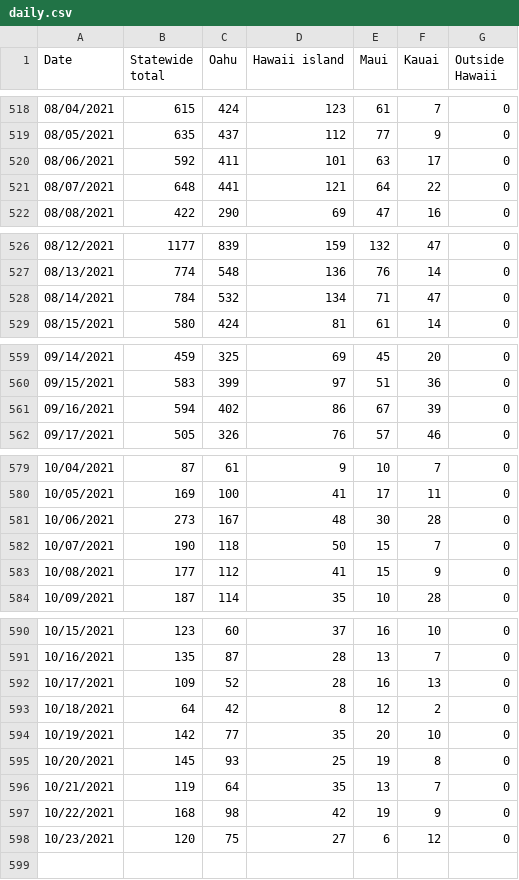
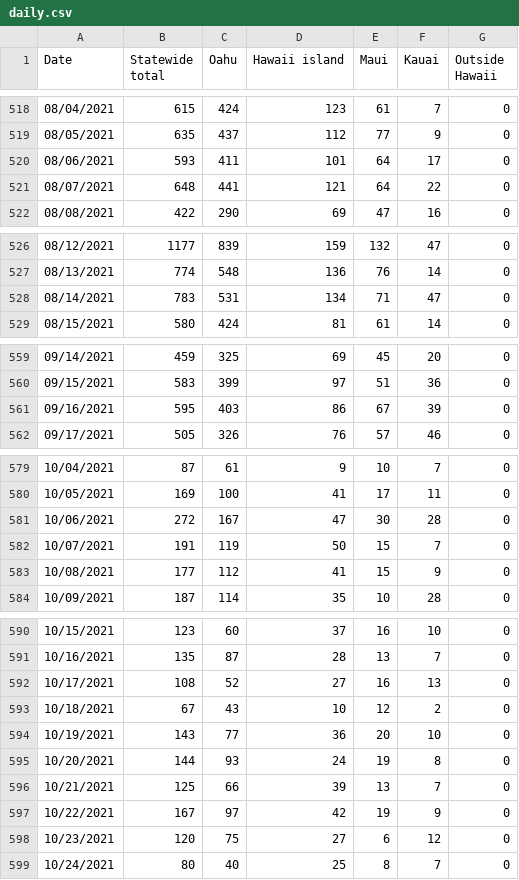
Before and after one commit to webb001/webb001.github.io, a CSV file: daily.csv, drawn as a sheet; only a part is shown, gaps mark what is left out.

```diff
--- a/daily.csv
+++ b/daily.csv
@@ -519,3 +519,3 @@ Date,Statewide total,Oahu,Hawaii island,Maui,Kauai,Outside Hawaii
 08/05/2021,635,437,112,77,9,0
-08/06/2021,592,411,101,63,17,0
+08/06/2021,593,411,101,64,17,0
 08/07/2021,648,441,121,64,22,0
@@ -527,3 +527,3 @@ Date,Statewide total,Oahu,Hawaii island,Maui,Kauai,Outside Hawaii
 08/13/2021,774,548,136,76,14,0
-08/14/2021,784,532,134,71,47,0
+08/14/2021,783,531,134,71,47,0
 08/15/2021,580,424,81,61,14,0
@@ -560,3 +560,3 @@ Date,Statewide total,Oahu,Hawaii island,Maui,Kauai,Outside Hawaii
 09/15/2021,583,399,97,51,36,0
-09/16/2021,594,402,86,67,39,0
+09/16/2021,595,403,86,67,39,0
 09/17/2021,505,326,76,57,46,0
@@ -580,4 +580,4 @@ Date,Statewide total,Oahu,Hawaii island,Maui,Kauai,Outside Hawaii
 10/05/2021,169,100,41,17,11,0
-10/06/2021,273,167,48,30,28,0
-10/07/2021,190,118,50,15,7,0
+10/06/2021,272,167,47,30,28,0
+10/07/2021,191,119,50,15,7,0
 10/08/2021,177,112,41,15,9,0
@@ -591,8 +591,9 @@ Date,Statewide total,Oahu,Hawaii island,Maui,Kauai,Outside Hawaii
 10/16/2021,135,87,28,13,7,0
-10/17/2021,109,52,28,16,13,0
-10/18/2021,64,42,8,12,2,0
-10/19/2021,142,77,35,20,10,0
-10/20/2021,145,93,25,19,8,0
-10/21/2021,119,64,35,13,7,0
-10/22/2021,168,98,42,19,9,0
+10/17/2021,108,52,27,16,13,0
+10/18/2021,67,43,10,12,2,0
+10/19/2021,143,77,36,20,10,0
+10/20/2021,144,93,24,19,8,0
+10/21/2021,125,66,39,13,7,0
+10/22/2021,167,97,42,19,9,0
 10/23/2021,120,75,27,6,12,0
+10/24/2021,80,40,25,8,7,0
```
Also changed, not shown: 9 other files.
